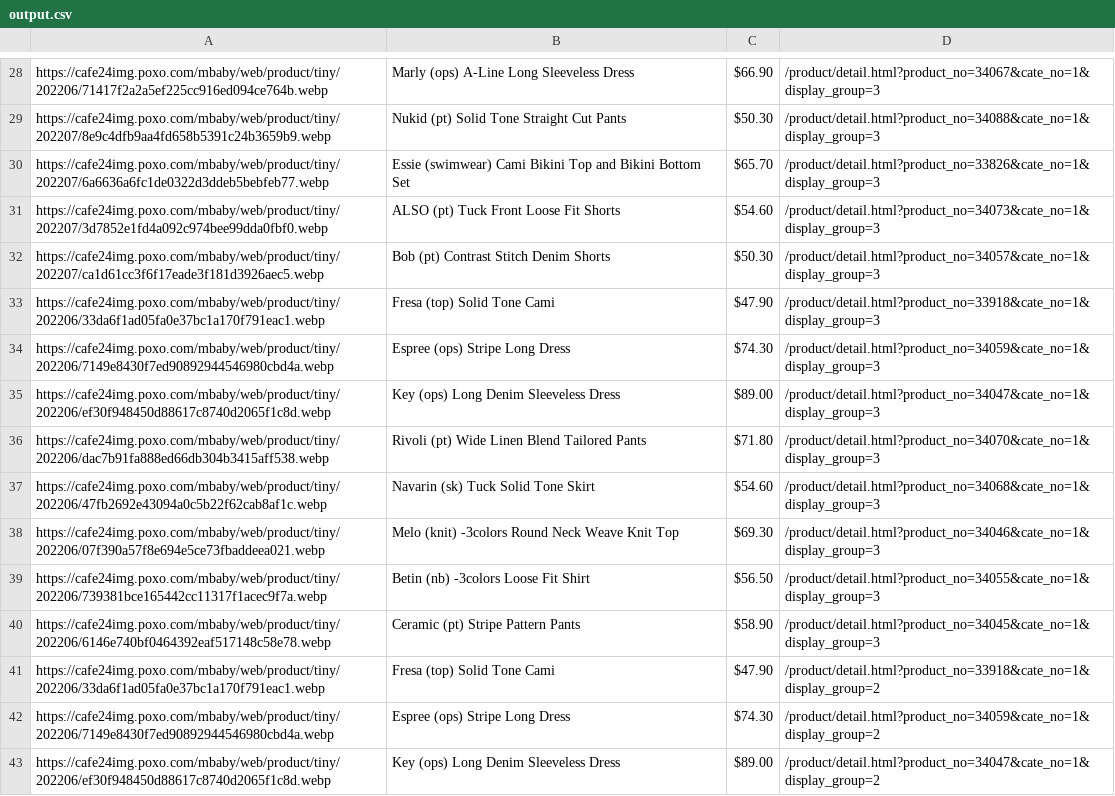
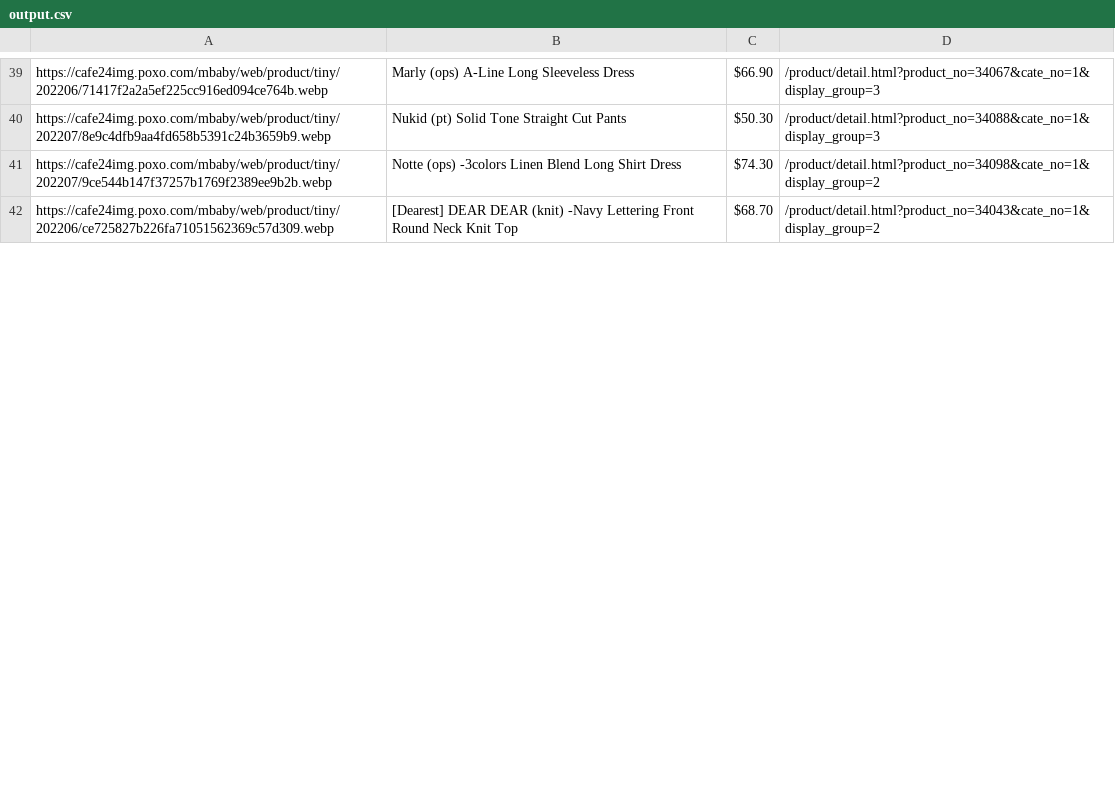
Before and after one commit to delitamakanda/scraper-kr-fashion-shops, a CSV file: core/output.csv, drawn as a sheet; only a part is shown, gaps mark what is left out; the diff covers the shown part only.

Commit message:
Latest data: Sat Jul 16 00:03:55 UTC 2022

```diff
--- a/core/output.csv
+++ b/core/output.csv
@@ -29,15 +40,3 @@ https://cafe24img.poxo.com/mbaby/web/product/tiny/202206/71417f2a2a5ef225cc916ed
 https://cafe24img.poxo.com/mbaby/web/product/tiny/202207/8e9c4dfb9aa4fd658b5391c24b3659b9.webp,Nukid (pt)  Solid Tone Straight Cut Pants,$50.30,/product/detail.html?product_no=34088&cate_no=1&display_group=3
-https://cafe24img.poxo.com/mbaby/web/product/tiny/202207/6a6636a6fc1de0322d3ddeb5bebfeb77.webp,Essie (swimwear)  Cami Bikini Top and Bikini Bottom Set,$65.70,/product/detail.html?product_no=33826&cate_no=1&display_group=3
-https://cafe24img.poxo.com/mbaby/web/product/tiny/202207/3d7852e1fd4a092c974bee99dda0fbf0.webp,ALSO (pt)  Tuck Front Loose Fit Shorts,$54.60,/product/detail.html?product_no=34073&cate_no=1&display_group=3
-https://cafe24img.poxo.com/mbaby/web/product/tiny/202207/ca1d61cc3f6f17eade3f181d3926aec5.webp,Bob (pt)  Contrast Stitch Denim Shorts,$50.30,/product/detail.html?product_no=34057&cate_no=1&display_group=3
-https://cafe24img.poxo.com/mbaby/web/product/tiny/202206/33da6f1ad05fa0e37bc1a170f791eac1.webp,Fresa (top)  Solid Tone Cami,$47.90,/product/detail.html?product_no=33918&cate_no=1&display_group=3
-https://cafe24img.poxo.com/mbaby/web/product/tiny/202206/7149e8430f7ed90892944546980cbd4a.webp,Espree (ops)  Stripe Long Dress,$74.30,/product/detail.html?product_no=34059&cate_no=1&display_group=3
-https://cafe24img.poxo.com/mbaby/web/product/tiny/202206/ef30f948450d88617c8740d2065f1c8d.webp,Key (ops)  Long Denim Sleeveless Dress,$89.00,/product/detail.html?product_no=34047&cate_no=1&display_group=3
-https://cafe24img.poxo.com/mbaby/web/product/tiny/202206/dac7b91fa888ed66db304b3415aff538.webp,Rivoli (pt)  Wide Linen Blend Tailored Pants,$71.80,/product/detail.html?product_no=34070&cate_no=1&display_group=3
-https://cafe24img.poxo.com/mbaby/web/product/tiny/202206/47fb2692e43094a0c5b22f62cab8af1c.webp,Navarin (sk)  Tuck Solid Tone Skirt,$54.60,/product/detail.html?product_no=34068&cate_no=1&display_group=3
-https://cafe24img.poxo.com/mbaby/web/product/tiny/202206/07f390a57f8e694e5ce73fbaddeea021.webp,Melo (knit) -3colors  Round Neck Weave Knit Top,$69.30,/product/detail.html?product_no=34046&cate_no=1&display_group=3
-https://cafe24img.poxo.com/mbaby/web/product/tiny/202206/739381bce165442cc11317f1acec9f7a.webp,Betin (nb) -3colors  Loose Fit Shirt,$56.50,/product/detail.html?product_no=34055&cate_no=1&display_group=3
-https://cafe24img.poxo.com/mbaby/web/product/tiny/202206/6146e740bf0464392eaf517148c58e78.webp,Ceramic (pt)  Stripe Pattern Pants,$58.90,/product/detail.html?product_no=34045&cate_no=1&display_group=3
-https://cafe24img.poxo.com/mbaby/web/product/tiny/202206/33da6f1ad05fa0e37bc1a170f791eac1.webp,Fresa (top)  Solid Tone Cami,$47.90,/product/detail.html?product_no=33918&cate_no=1&display_group=2
-https://cafe24img.poxo.com/mbaby/web/product/tiny/202206/7149e8430f7ed90892944546980cbd4a.webp,Espree (ops)  Stripe Long Dress,$74.30,/product/detail.html?product_no=34059&cate_no=1&display_group=2
-https://cafe24img.poxo.com/mbaby/web/product/tiny/202206/ef30f948450d88617c8740d2065f1c8d.webp,Key (ops)  Long Denim Sleeveless Dress,$89.00,/product/detail.html?product_no=34047&cate_no=1&display_group=2
+https://cafe24img.poxo.com/mbaby/web/product/tiny/202207/9ce544b147f37257b1769f2389ee9b2b.webp,Notte (ops) -3colors  Linen Blend Long Shirt Dress,$74.30,/product/detail.html?product_no=34098&cate_no=1&display_group=2
+https://cafe24img.poxo.com/mbaby/web/product/tiny/202206/ce725827b226fa71051562369c57d309.webp,[Dearest] DEAR DEAR (knit) -Navy  Lettering Front Round Neck Knit Top,$68.70,/product/detail.html?product_no=34043&cate_no=1&display_group=2
```
Also changed, not shown: 20 added rows, 9 removed rows, 9 moved rows and 10 edited cells elsewhere in this file.
